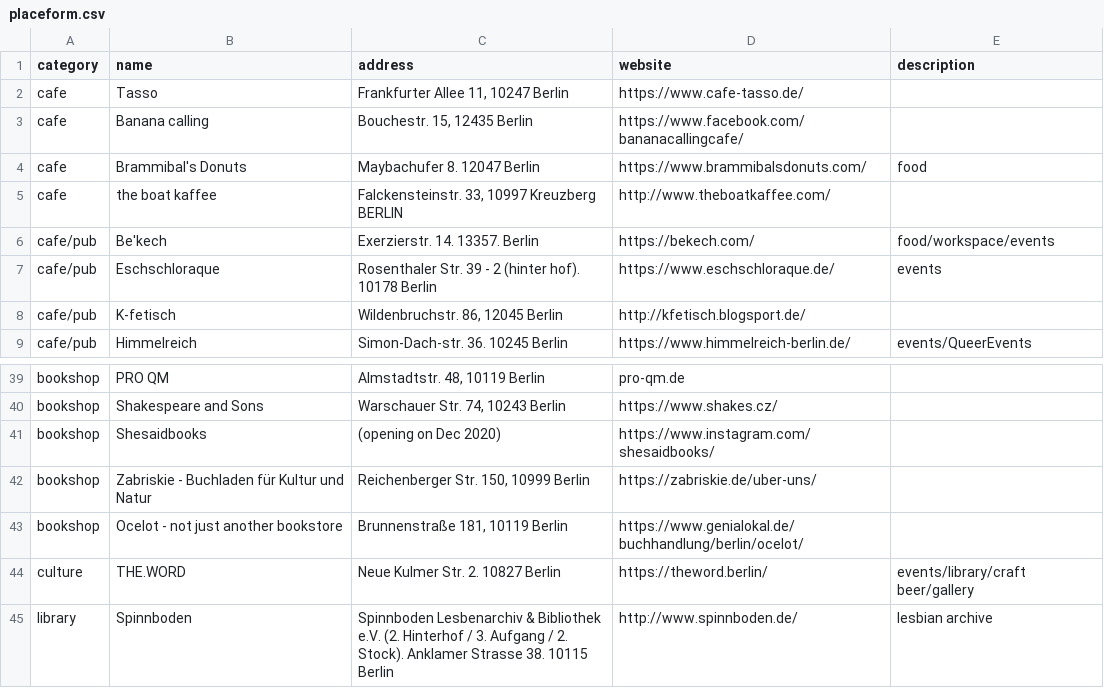
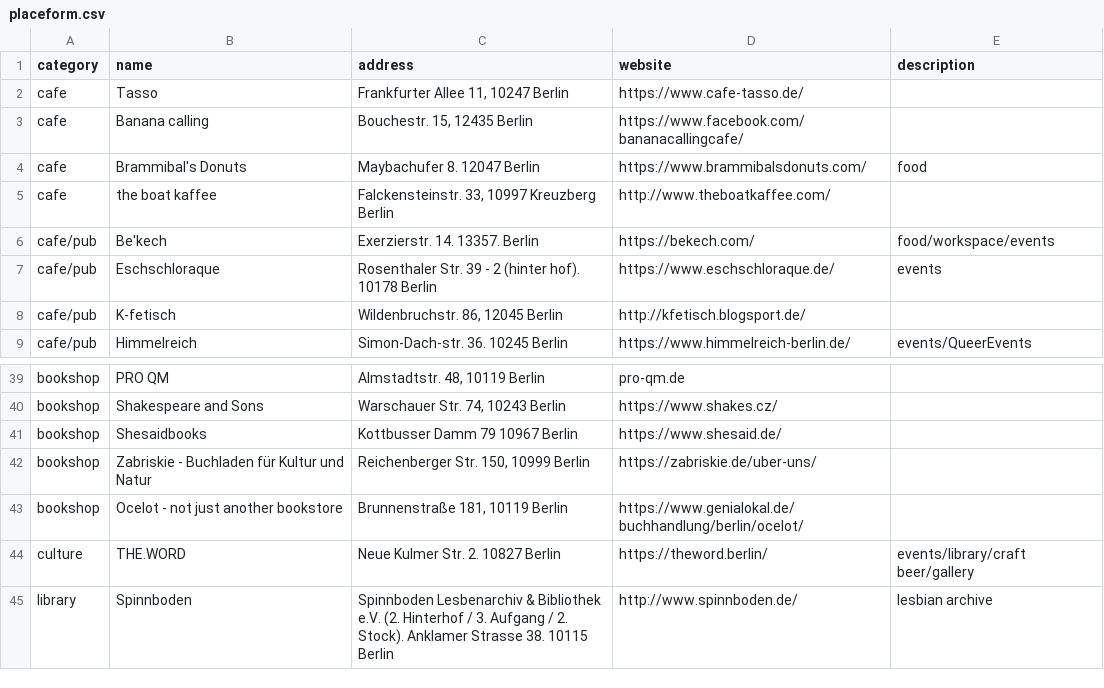
Before and after one commit to jeonghihi/commaneverends.github.io, a CSV file: table_place/data/placeform.csv, drawn as a sheet; only a part is shown, gaps mark what is left out; the diff names each change by its address in the sheet, - before the commit and + after, or states it on an @@ line.

Commit message:
Update placeform.csv

```diff
--- a/table_place/data/placeform.csv
+++ b/table_place/data/placeform.csv
-C5 (address): Falckensteinstr. 33, 10997 Kreuzberg BERLIN
+C5 (address): Falckensteinstr. 33, 10997 Kreuzberg Berlin
-C41 (address): (opening on Dec 2020)
+C41 (address): Kottbusser Damm 79 10967 Berlin
-D41 (website): https://www.instagram.com/shesaidbooks/
+D41 (website): https://www.shesaid.de/
```
